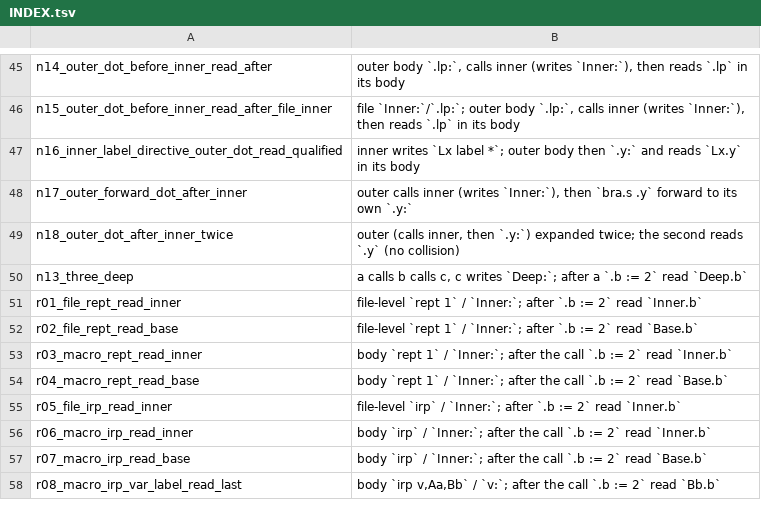
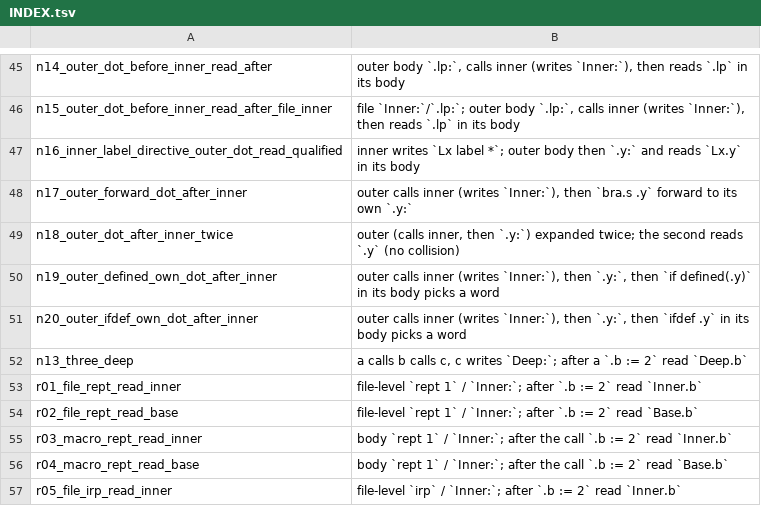
Before and after one commit to Volence/sigil, a TSV file: docs/superpowers/notes/2026-09-12-as-macro-dot-scope-after-call/probes/INDEX.tsv, drawn as a sheet; only a part is shown, gaps mark what is left out; the shorter side is filled out with more unchanged rows.

Commit message:
tests: pin the whole-name arm of owned_by_head with defined() and ifdef
The half-fix matrix at 75d689d0 left M4 GREEN: removing the whole-name
arm of owned_by_head (`.or_else(|| self.plain_label_scope(&q))`) changed
no answer in the whole sigil-frontend-as suite (862 passed, 0 failed).

Why it walked: an operand reference is keyed twice. The operand path
qualifies `.y` to `Inner.y`, and the fold's own symbol closure calls
sym_key again on that result, where the PLAIN branch asks
plain_label_scope("Inner.y") and finds the name the enclosing instance
wrote. So every operand shape already reached the expansion's key without
the arm.

`defined(.y)` and `ifdef .y` key the name ONCE (sym_defined_now), so
there the arm is the only route to the instance's `Inner.y`. Two probes
put that to asl: an outer body calls inner (which writes `Inner:`), then
writes `.y:`, then asks. asl, exit 0: `$AAAA` for both (true). Base
07edc95f also answers $AAAA (it kept the outer body's private scope), and
so does the fix; they are added to the nested test so that dropping the
arm, which would answer $BBBB, cannot pass.

gen.py and the probe directory gain n19 and n20 (101 shapes).

```diff
--- a/docs/superpowers/notes/2026-09-12-as-macro-dot-scope-after-call/probes/INDEX.tsv
+++ b/docs/superpowers/notes/2026-09-12-as-macro-dot-scope-after-call/probes/INDEX.tsv
@@ -49,2 +49,4 @@ n17_outer_forward_dot_after_inner	outer calls inner (writes `Inner:`), then `bra
 n18_outer_dot_after_inner_twice	outer (calls inner, then `.y:`) expanded twice; the second reads `.y` (no collision)
+n19_outer_defined_own_dot_after_inner	outer calls inner (writes `Inner:`), then `.y:`, then `if defined(.y)` in its body picks a word
+n20_outer_ifdef_own_dot_after_inner	outer calls inner (writes `Inner:`), then `.y:`, then `ifdef .y` in its body picks a word
 n13_three_deep	a calls b calls c, c writes `Deep:`; after a `.b := 2` read `Deep.b`
```
Also changed, not shown: 4 other files.
